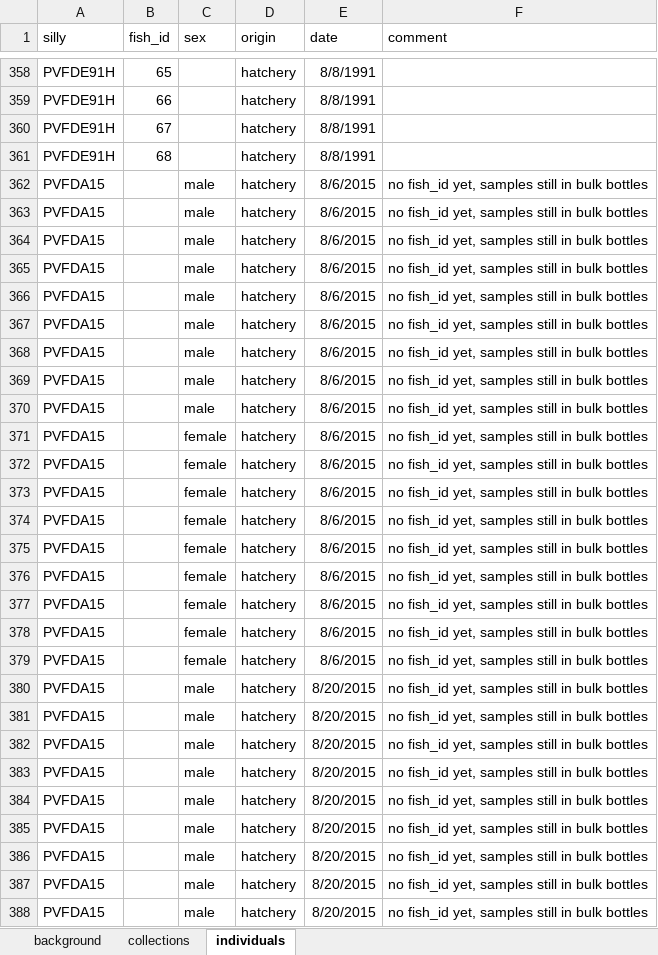
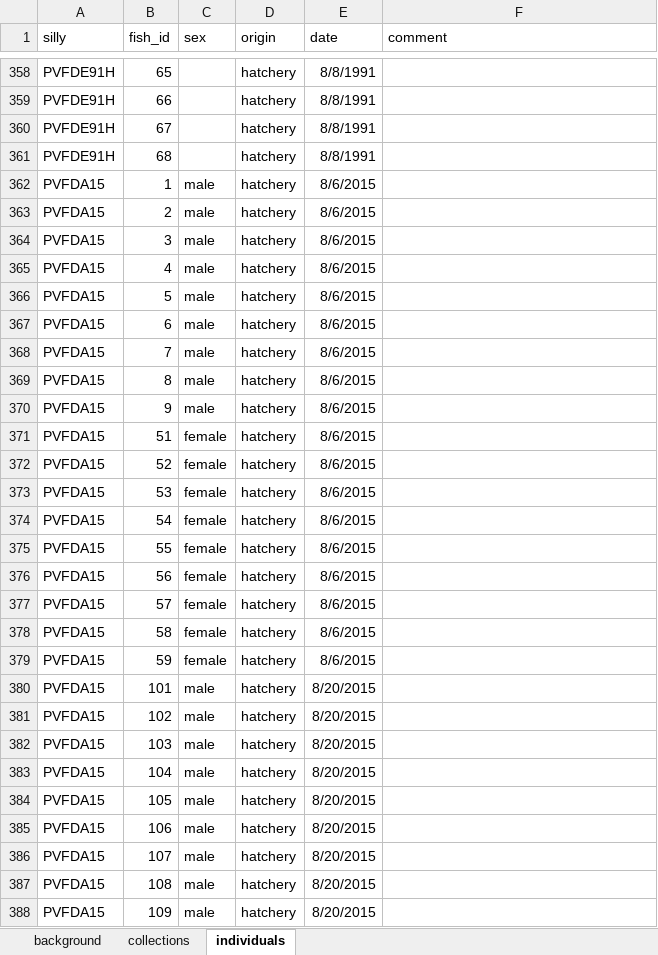
Before and after one commit to krshedd/PWS-Pink-WGR, an Excel workbook: output/extraction_selection.xlsx, sheet individuals, drawn as a sheet; only a part is shown, gaps mark what is left out; values as stored, in another font and other column widths than the file's, no borders; the diff covers the shown part only; the diff names each change by its address in the sheet, - before the commit and + after, or states it on an @@ line.

```diff
--- a/output/extraction_selection.xlsx (sheet individuals)
+++ b/output/extraction_selection.xlsx (sheet individuals)
-B362 (fish_id): (empty)
+B362 (fish_id): 1
-F362:F388 (comment): no fish_id yet, samples still in bulk bottles
+F362:F388 (comment): (empty)
-B363 (fish_id): (empty)
+B363 (fish_id): 2
-B364 (fish_id): (empty)
+B364 (fish_id): 3
-B365 (fish_id): (empty)
+B365 (fish_id): 4
-B366 (fish_id): (empty)
+B366 (fish_id): 5
-B367 (fish_id): (empty)
+B367 (fish_id): 6
-B368 (fish_id): (empty)
+B368 (fish_id): 7
-B369 (fish_id): (empty)
+B369 (fish_id): 8
-B370 (fish_id): (empty)
+B370 (fish_id): 9
-B371 (fish_id): (empty)
+B371 (fish_id): 51
-B372 (fish_id): (empty)
+B372 (fish_id): 52
-B373 (fish_id): (empty)
+B373 (fish_id): 53
-B374 (fish_id): (empty)
+B374 (fish_id): 54
-B375 (fish_id): (empty)
+B375 (fish_id): 55
-B376 (fish_id): (empty)
+B376 (fish_id): 56
-B377 (fish_id): (empty)
+B377 (fish_id): 57
-B378 (fish_id): (empty)
+B378 (fish_id): 58
-B379 (fish_id): (empty)
+B379 (fish_id): 59
-B380 (fish_id): (empty)
+B380 (fish_id): 101
-B381 (fish_id): (empty)
+B381 (fish_id): 102
-B382 (fish_id): (empty)
+B382 (fish_id): 103
-B383 (fish_id): (empty)
+B383 (fish_id): 104
-B384 (fish_id): (empty)
+B384 (fish_id): 105
-B385 (fish_id): (empty)
+B385 (fish_id): 106
-B386 (fish_id): (empty)
+B386 (fish_id): 107
-B387 (fish_id): (empty)
+B387 (fish_id): 108
-B388 (fish_id): (empty)
+B388 (fish_id): 109
```
Also changed, not shown: 8 added rows, 9 removed rows and 125 edited cells elsewhere in this sheet, 11 other files.
